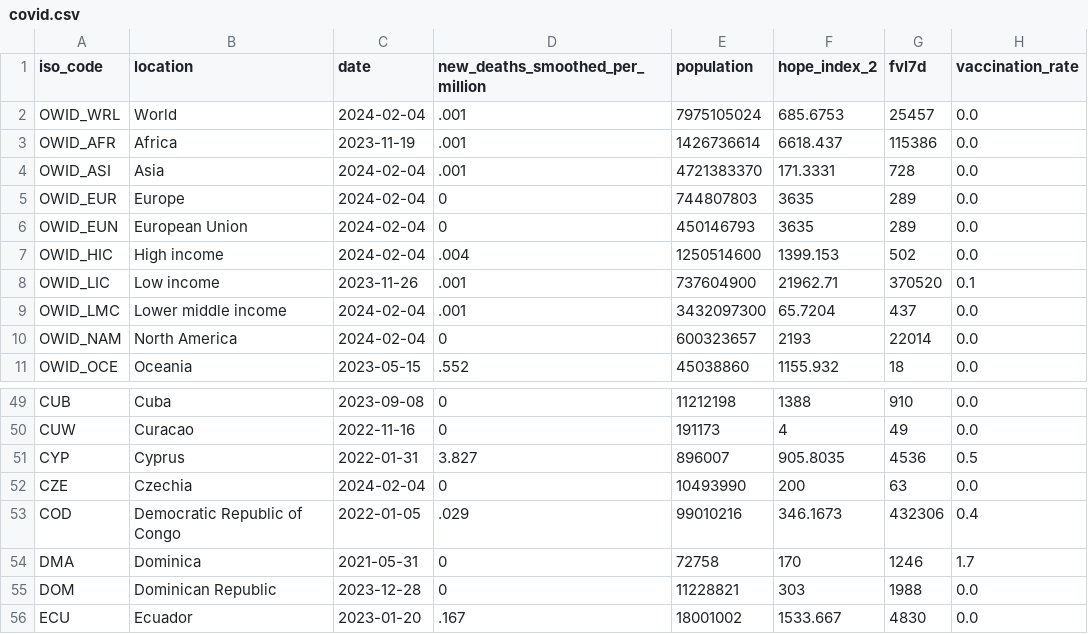
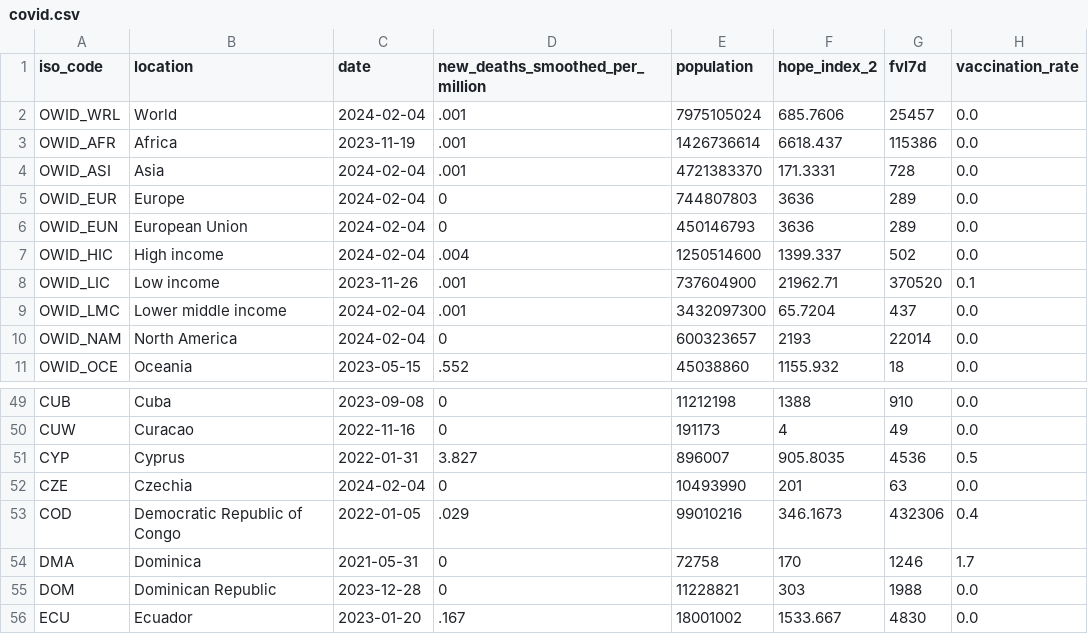
Before and after one commit to jonathanold/jonathanold.github.io, a CSV file: docs/otherdata/covid.csv, drawn as a sheet; only a part is shown, gaps mark what is left out; the diff names each change by its address in the sheet, - before the commit and + after, or states it on an @@ line.

```diff
--- a/docs/otherdata/covid.csv
+++ b/docs/otherdata/covid.csv
-F2 (hope_index_2): 685.6753
+F2 (hope_index_2): 685.7606
-F5:F6 (hope_index_2): 3635
+F5:F6 (hope_index_2): 3636
-F7 (hope_index_2): 1399.153
+F7 (hope_index_2): 1399.337
-F52 (hope_index_2): 200
+F52 (hope_index_2): 201
```
Also changed, not shown: static/otherdata/covid.csv, 2 other files.
